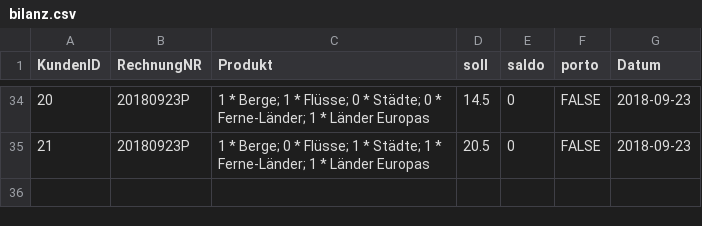
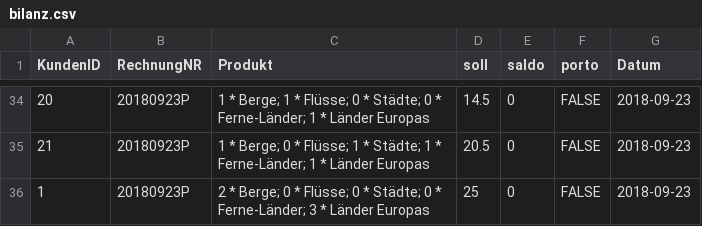
Before and after one commit to nardusstricta/admin_app, a CSV file: bilanz.csv, drawn as a sheet; only a part is shown, gaps mark what is left out; the diff names each change by its address in the sheet, - before the commit and + after, or states it on an @@ line.

```diff
--- a/bilanz.csv
+++ b/bilanz.csv
+row 36: 1 | 20180923P | 2 * Berge; 0 * Flüsse; 0 * Städte; 0 * Ferne-Länder; 3 * Länder Europas | 25 | 0 | FALSE | 2018-09-23
```
Also changed, not shown: kunden.csv, 4 other files.
